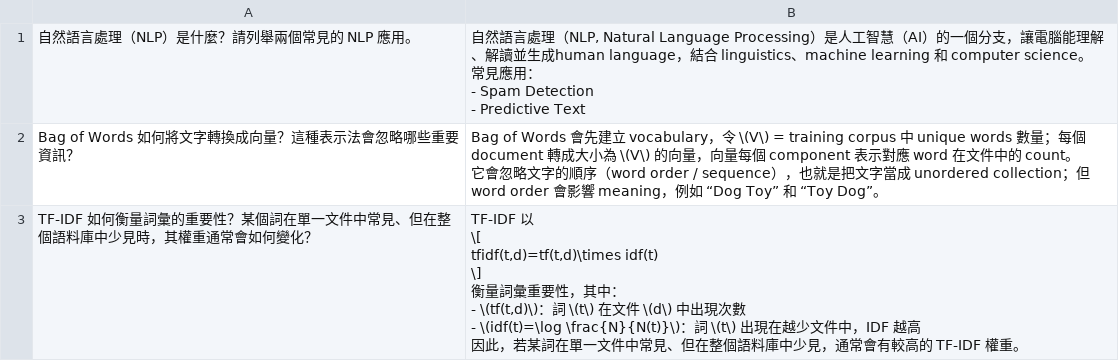
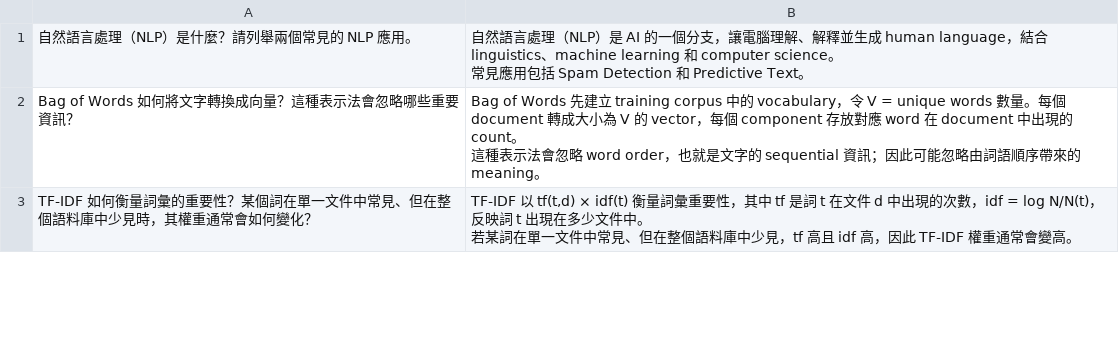
Before and after one commit to hqn21/nlp-qa-system, a CSV file: data/eval/answer.csv, drawn as a sheet; only a part is shown; the diff covers the shown part only.

Commit message:
fix: update answer formatting guidelines

```diff
--- a/data/eval/answer.csv
+++ b/data/eval/answer.csv
@@ -1,20 +1,9 @@
-自然語言處理（NLP）是什麼？請列舉兩個常見的 NLP 應用。,"自然語言處理（NLP, Natural Language Processing）是人工智慧（AI）的一個分支，讓電腦能理解、解讀並生成human language，結合 linguistics、machine learning 和 computer science。
-
-常見應用：
-- Spam Detection
-- Predictive Text"
-Bag of Words 如何將文字轉換成向量？這種表示法會忽略哪些重要資訊？,"Bag of Words 會先建立 vocabulary，令 \(V\) = training corpus 中 unique words 數量；每個 document 轉成大小為 \(V\) 的向量，向量每個 component 表示對應 word 在文件中的 count。
-
-它會忽略文字的順序（word order / sequence），也就是把文字當成 unordered collection；但 word order 會影響 meaning，例如 “Dog Toy” 和 “Toy Dog”。"
-TF-IDF 如何衡量詞彙的重要性？某個詞在單一文件中常見、但在整個語料庫中少見時，其權重通常會如何變化？,"TF-IDF 以
-
-\[
-tfidf(t,d)=tf(t,d)\times idf(t)
-\]
-
-衡量詞彙重要性，其中：
-
-- \(tf(t,d)\)：詞 \(t\) 在文件 \(d\) 中出現次數
-- \(idf(t)=\log \frac{N}{N(t)}\)：詞 \(t\) 出現在越少文件中，IDF 越高
-
-因此，若某詞在單一文件中常見、但在整個語料庫中少見，通常會有較高的 TF-IDF 權重。"
+自然語言處理（NLP）是什麼？請列舉兩個常見的 NLP 應用。,"自然語言處理（NLP）是 AI 的一個分支，讓電腦理解、解釋並生成 human language，結合 linguistics、machine learning 和 computer science。
+
+常見應用包括 Spam Detection 和 Predictive Text。"
+Bag of Words 如何將文字轉換成向量？這種表示法會忽略哪些重要資訊？,"Bag of Words 先建立 training corpus 中的 vocabulary，令 V = unique words 數量。每個 document 轉成大小為 V 的 vector，每個 component 存放對應 word 在 document 中出現的 count。
+
+這種表示法會忽略 word order，也就是文字的 sequential 資訊；因此可能忽略由詞語順序帶來的 meaning。"
+TF-IDF 如何衡量詞彙的重要性？某個詞在單一文件中常見、但在整個語料庫中少見時，其權重通常會如何變化？,"TF-IDF 以 tf(t,d) × idf(t) 衡量詞彙重要性，其中 tf 是詞 t 在文件 d 中出現的次數，idf = log N/N(t)，反映詞 t 出現在多少文件中。
+
+若某詞在單一文件中常見、但在整個語料庫中少見，tf 高且 idf 高，因此 TF-IDF 權重通常會變高。"
```
Also changed, not shown: 7 edited cells elsewhere in this file, 1 other file.
